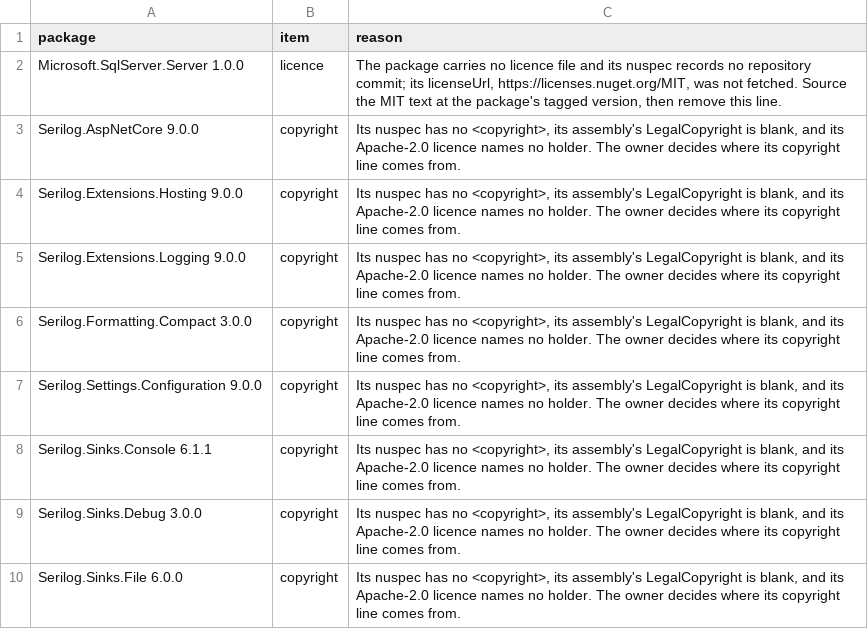
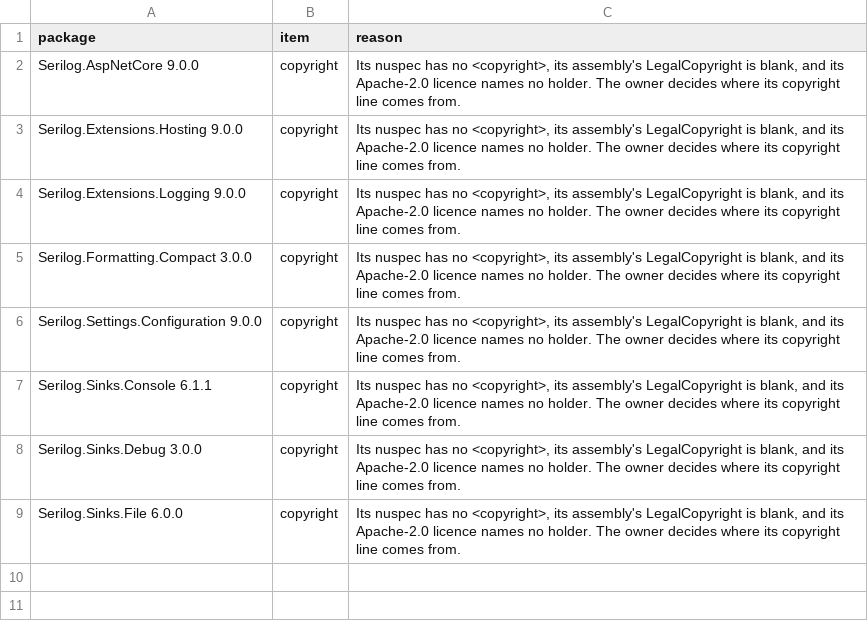
Before and after one commit to sabysabashvily/EclipsVault, a TSV file: .github/notices/known-gaps.tsv, drawn as a sheet.

```diff
--- a/.github/notices/known-gaps.tsv
+++ b/.github/notices/known-gaps.tsv
@@ -1,3 +1,2 @@
 package	item	reason
-Microsoft.SqlServer.Server 1.0.0	licence	The package carries no licence file and its nuspec records no repository commit; its licenseUrl, https://licenses.nuget.org/MIT, was not fetched. Source the MIT text at the package's tagged version, then remove this line.
 Serilog.AspNetCore 9.0.0	copyright	Its nuspec has no <copyright>, its assembly's LegalCopyright is blank, and its Apache-2.0 licence names no holder. The owner decides where its copyright line comes from.
```
Also changed, not shown: .github/notices/sources.tsv, .github/notices/upstream/fetched.tsv, 4 other files.
